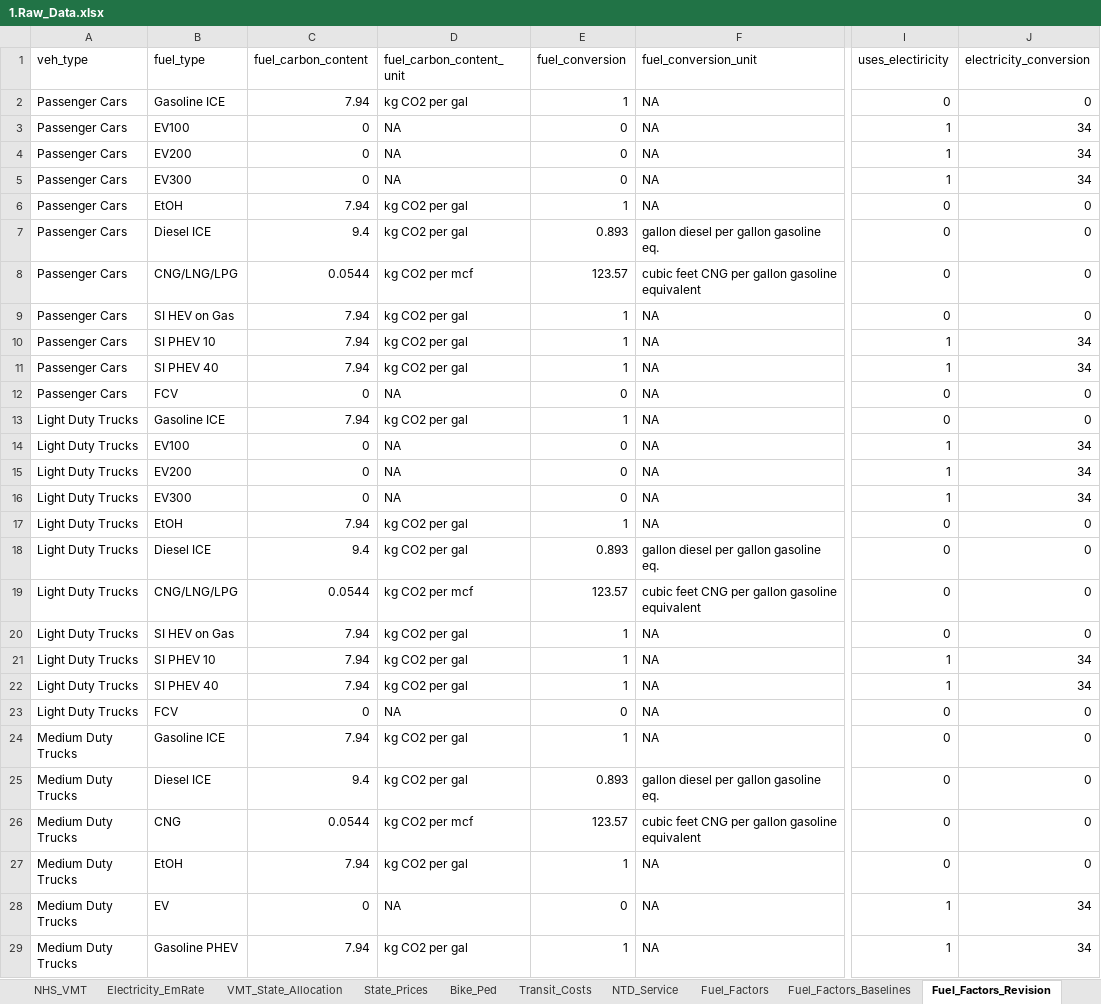
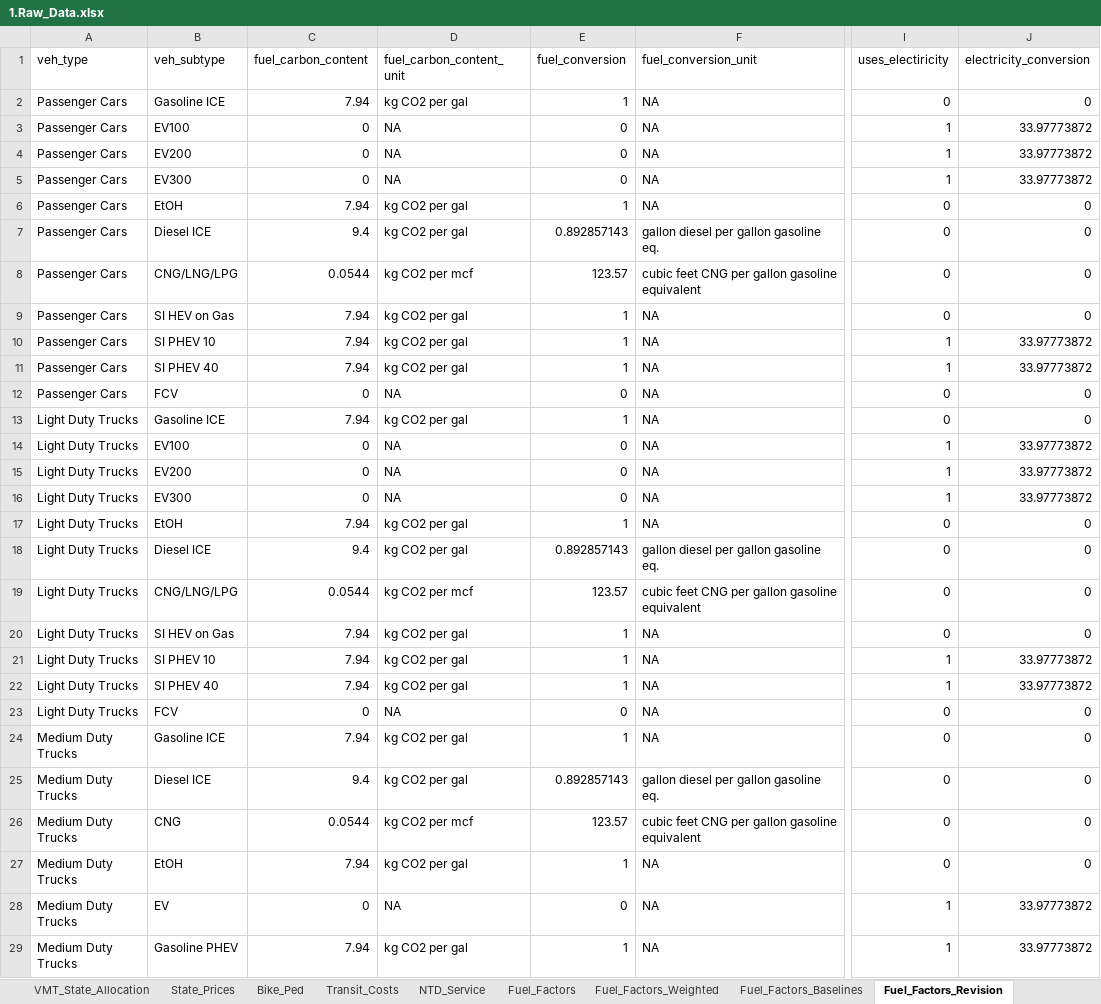
Before and after one commit to camsys/TEACART, an Excel workbook: data/1.Raw_Data.xlsx, sheet Fuel_Factors_Revision, drawn as a sheet; only a part is shown, gaps mark what is left out; values as stored, in another font and other column widths than the file's, no borders; table styles not drawn; the diff covers the shown part only; the diff names each change by its address in the sheet, - before the commit and + after, or states it on an @@ line.

```diff
--- a/data/1.Raw_Data.xlsx (sheet Fuel_Factors_Revision)
+++ b/data/1.Raw_Data.xlsx (sheet Fuel_Factors_Revision)
+sheet tab: Fuel_Factors_Weighted
-B1: fuel_type
+B1: veh_subtype
-J3:J5 (electricity_conversion): 34
+J3:J5 (electricity_conversion): 33.97773872
-E7 (fuel_conversion): 0.893
+E7 (fuel_conversion): 0.892857143
-J10:J11 (electricity_conversion): 34
+J10:J11 (electricity_conversion): 33.97773872
-J14:J16 (electricity_conversion): 34
+J14:J16 (electricity_conversion): 33.97773872
-E18 (fuel_conversion): 0.893
+E18 (fuel_conversion): 0.892857143
-J21:J22 (electricity_conversion): 34
+J21:J22 (electricity_conversion): 33.97773872
-E25 (fuel_conversion): 0.893
+E25 (fuel_conversion): 0.892857143
-J28:J29 (electricity_conversion): 34
+J28:J29 (electricity_conversion): 33.97773872
```
Also changed, not shown: 7 edited cells elsewhere in this sheet, sheet Electricity_EmRate, sheet Fuel_Factors, sheet Stock_Type_Tech_BASE, sheet Fuel_Econs, data/2.User_Inputs.xlsx, 4 other files.
